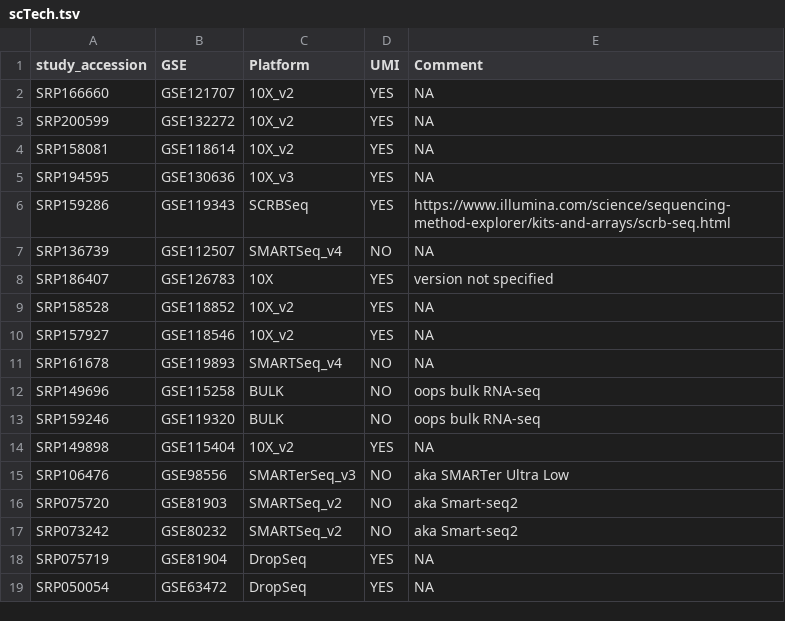
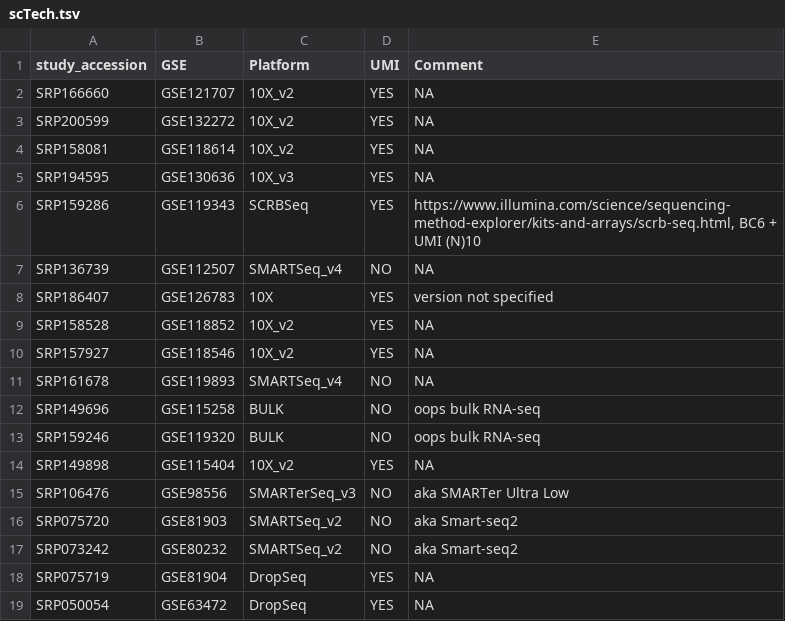
Before and after one commit to davemcg/scEiaD, a TSV file: data/scTech.tsv, drawn as a sheet.

Commit message:
added little note on SCRB barcode / UMI size

```diff
--- a/data/scTech.tsv
+++ b/data/scTech.tsv
@@ -5,3 +5,3 @@ SRP158081	GSE118614	10X_v2	YES	NA
 SRP194595	GSE130636	10X_v3	YES	NA
-SRP159286	GSE119343	SCRBSeq	YES	https://www.illumina.com/science/sequencing-method-explorer/kits-and-arrays/scrb-seq.html
+SRP159286	GSE119343	SCRBSeq	YES	https://www.illumina.com/science/sequencing-method-explorer/kits-and-arrays/scrb-seq.html, BC6 + UMI (N)10
 SRP136739	GSE112507	SMARTSeq_v4	NO	NA
```
